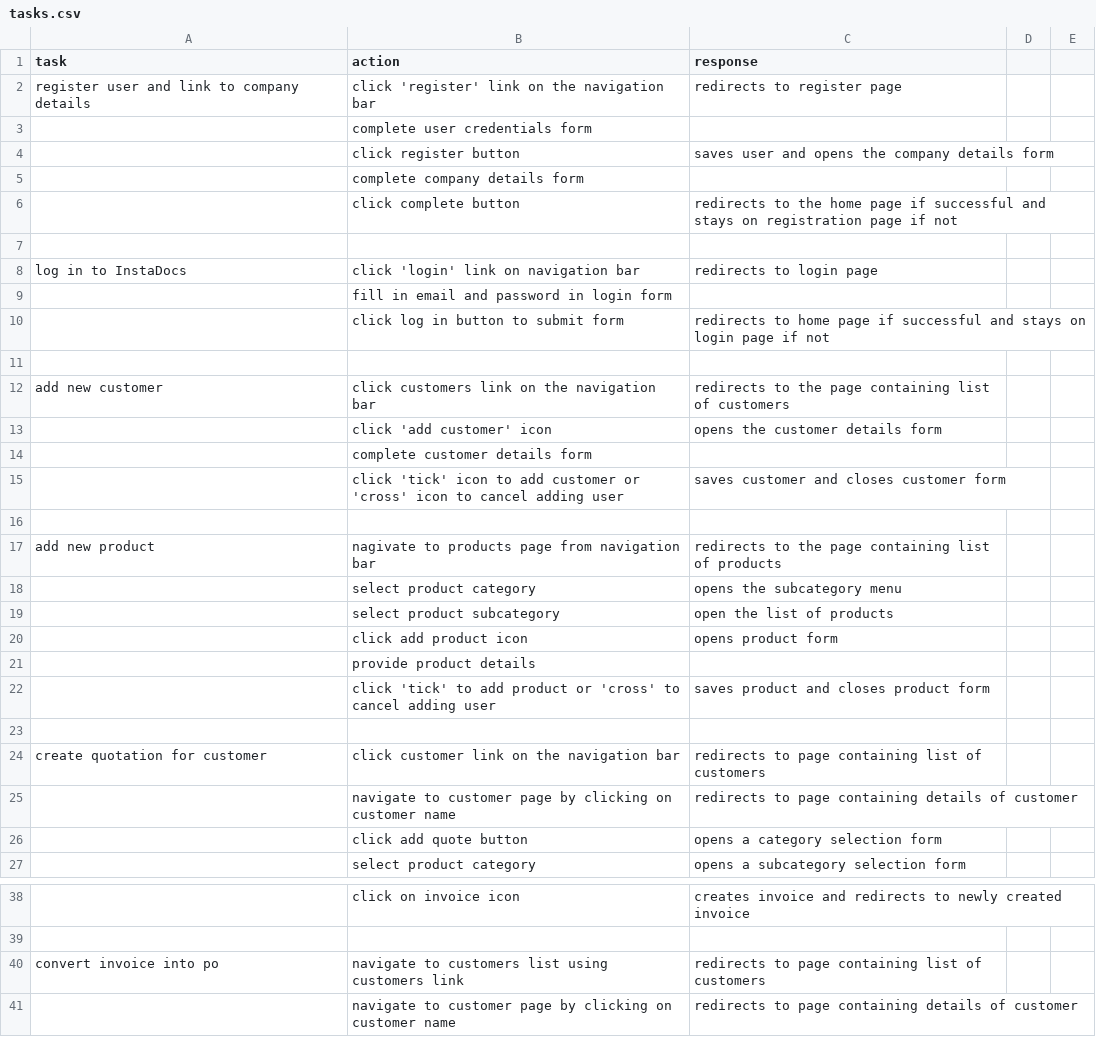
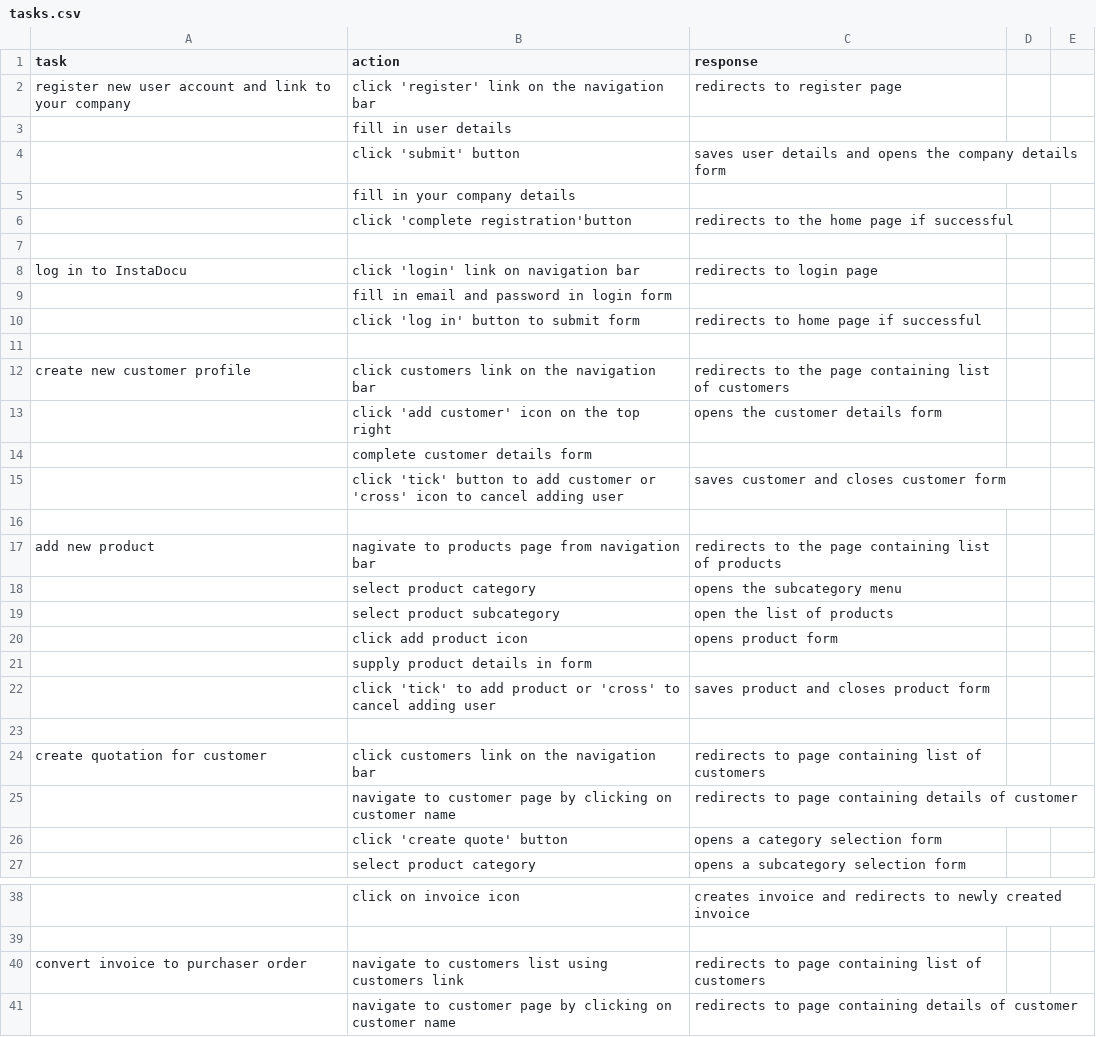
Before and after one commit to mightyrelo/instadocs, a CSV file: files/tasks.csv, drawn as a sheet; only a part is shown, gaps mark what is left out; removed rows and columns are numbered as before the commit, all else as after; the diff covers the shown part only; the diff names each change by its address in the sheet, - before the commit and + after, or states it on an @@ line.

Commit message:
updated user guide

```diff
--- a/files/tasks.csv
+++ b/files/tasks.csv
-A2 (task): register user and link to company details
+A2 (task): register new user account and link to your company
-B3 (action): complete user credentials form
+B3 (action): fill in user details
-row 4:  | click register button | saves user and opens the company details form
+row 4:  | click 'submit' button | saves user details and opens the company details form
-B5 (action): complete company details form
+B5 (action): fill in your company details
-row 6:  | click complete button | redirects to the home page if successful and stays on registration page if not
+row 6:  | click 'complete registration'button | redirects to the home page if successful
-A8 (task): log in to InstaDocs
+A8 (task): log in to InstaDocu
-B10 (action): click log in button to submit form
+B10 (action): click 'log in' button to submit form
-C10 (response): …if successful and stays on login page if not
+C10 (response): …if successful
-A12 (task): add new customer
+A12 (task): create new customer profile
-B13 (action): click 'add customer' icon
+B13 (action): click 'add customer' icon on the top right
-B15 (action): click 'tick' icon to add…
+B15 (action): click 'tick' button to add…
-B21 (action): provide product details
+B21 (action): supply product details in form
-B24 (action): click customer link on the navigation bar
+B24 (action): click customers link on the navigation bar
-B26 (action): click add quote button
+B26 (action): click 'create quote' button
-A40 (task): convert invoice into po
+A40 (task): convert invoice to purchaser order
```
Also changed, not shown: 3 edited cells elsewhere in this file, 12 other files.
